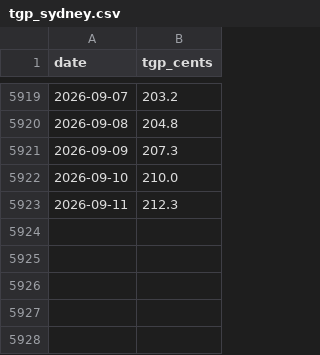
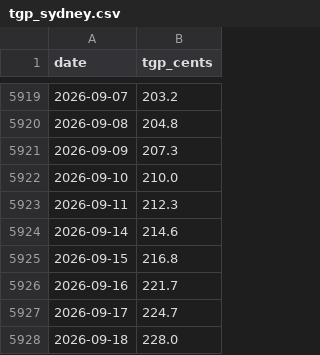
Before and after one commit to edwinsteele/fuel-price-signal, a CSV file: data/tgp/tgp_sydney.csv, drawn as a sheet; only a part is shown, gaps mark what is left out; the diff names each change by its address in the sheet, - before the commit and + after, or states it on an @@ line.

```diff
--- a/data/tgp/tgp_sydney.csv
+++ b/data/tgp/tgp_sydney.csv
+row 5924: 2026-09-14 | 214.6
+row 5925: 2026-09-15 | 216.8
+row 5926: 2026-09-16 | 221.7
+row 5927: 2026-09-17 | 224.7
+row 5928: 2026-09-18 | 228.0
```
